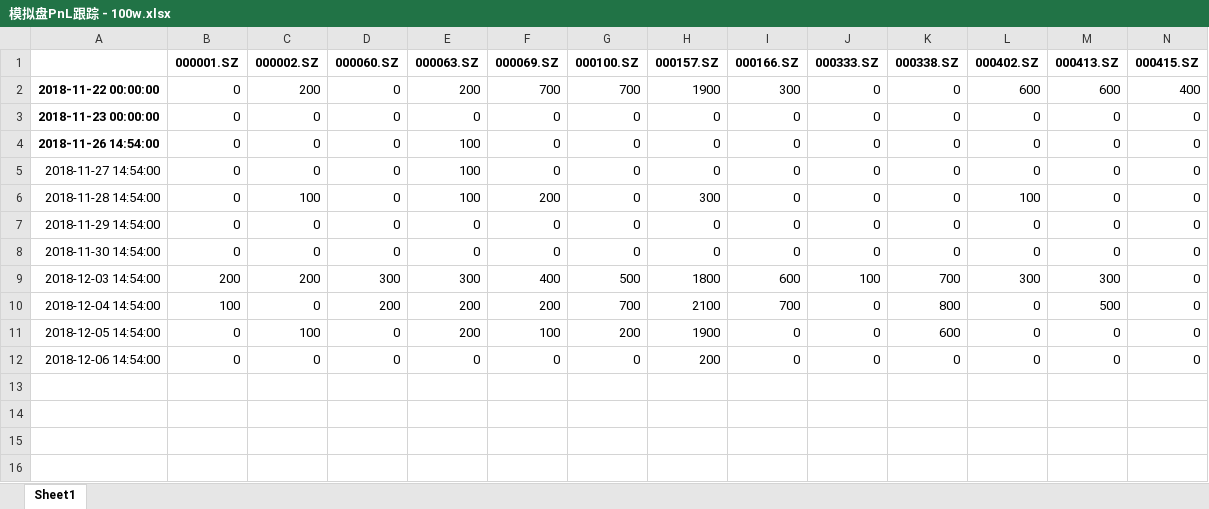
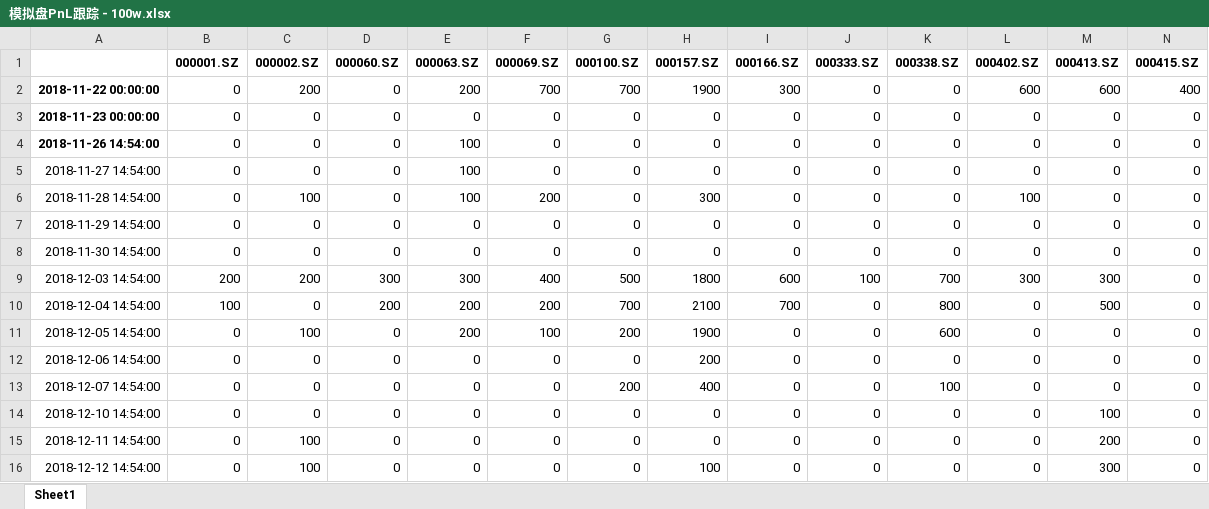
Before and after one commit to Michany/Ruihui-Intern, an Excel workbook: IndexEnhancement/模拟盘PnL跟踪 - 100w.xlsx, sheet Sheet1, drawn as a sheet; only a part is shown; values as stored, in another font and other column widths than the file's, no borders; rows hold the shown columns only; the diff names each change by its address in the sheet, - before the commit and + after, or states it on an @@ line.

```diff
--- a/IndexEnhancement/模拟盘PnL跟踪 - 100w.xlsx (sheet Sheet1)
+++ b/IndexEnhancement/模拟盘PnL跟踪 - 100w.xlsx (sheet Sheet1)
+row 13: 2018-12-07 14:54:00 | 0 | 0 | 0 | 0 | 0 | 200 | 400 | 0 | 0 | 100 | 0 | 0 | 0
+row 14: 2018-12-10 14:54:00 | 0 | 0 | 0 | 0 | 0 | 0 | 0 | 0 | 0 | 0 | 0 | 100 | 0
+row 15: 2018-12-11 14:54:00 | 0 | 100 | 0 | 0 | 0 | 0 | 0 | 0 | 0 | 0 | 0 | 200 | 0
+row 16: 2018-12-12 14:54:00 | 0 | 100 | 0 | 0 | 0 | 0 | 100 | 0 | 0 | 0 | 0 | 300 | 0
```
Also changed, not shown: IndexEnhancement/模拟盘PnL跟踪.xlsx.
